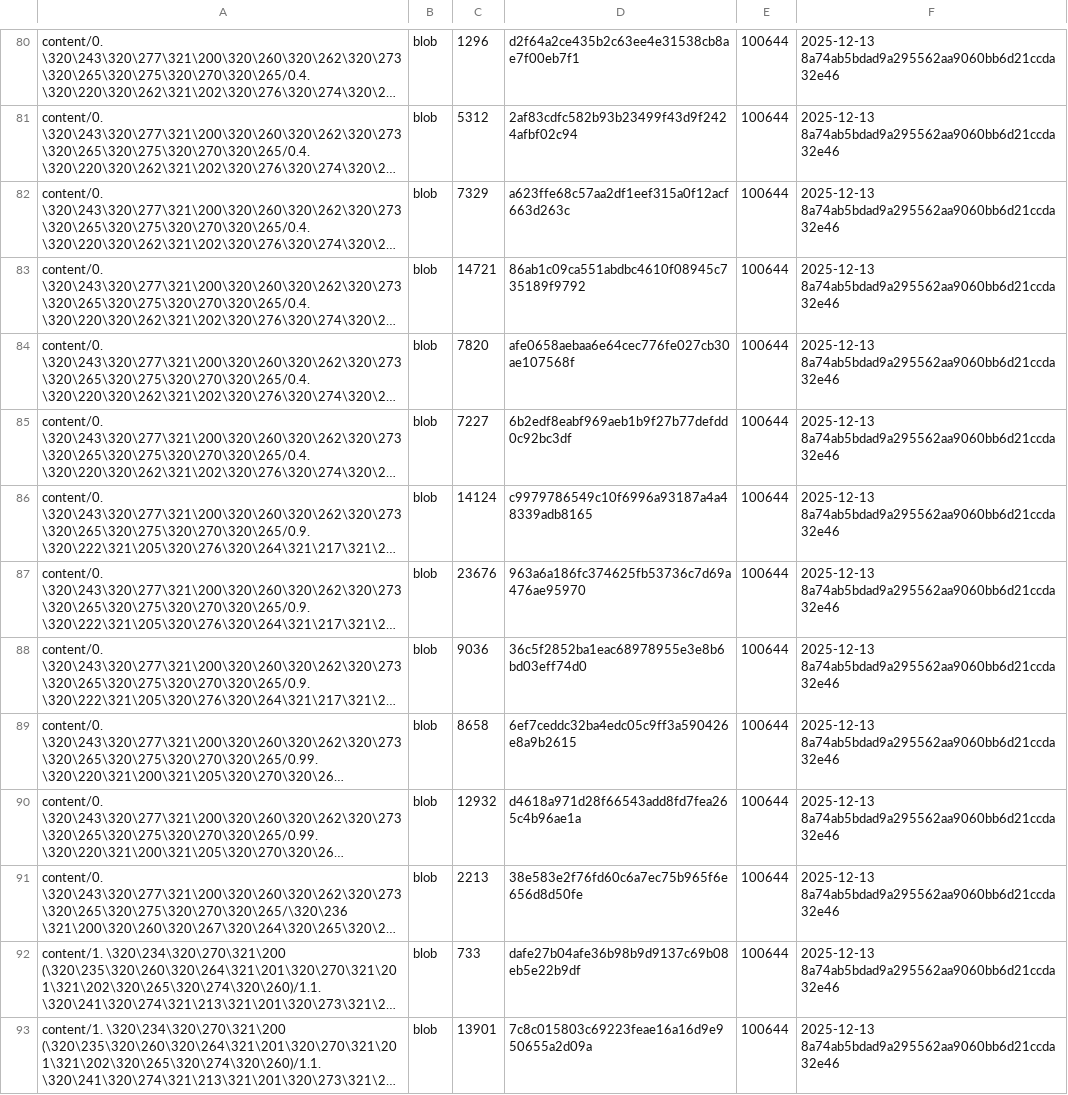
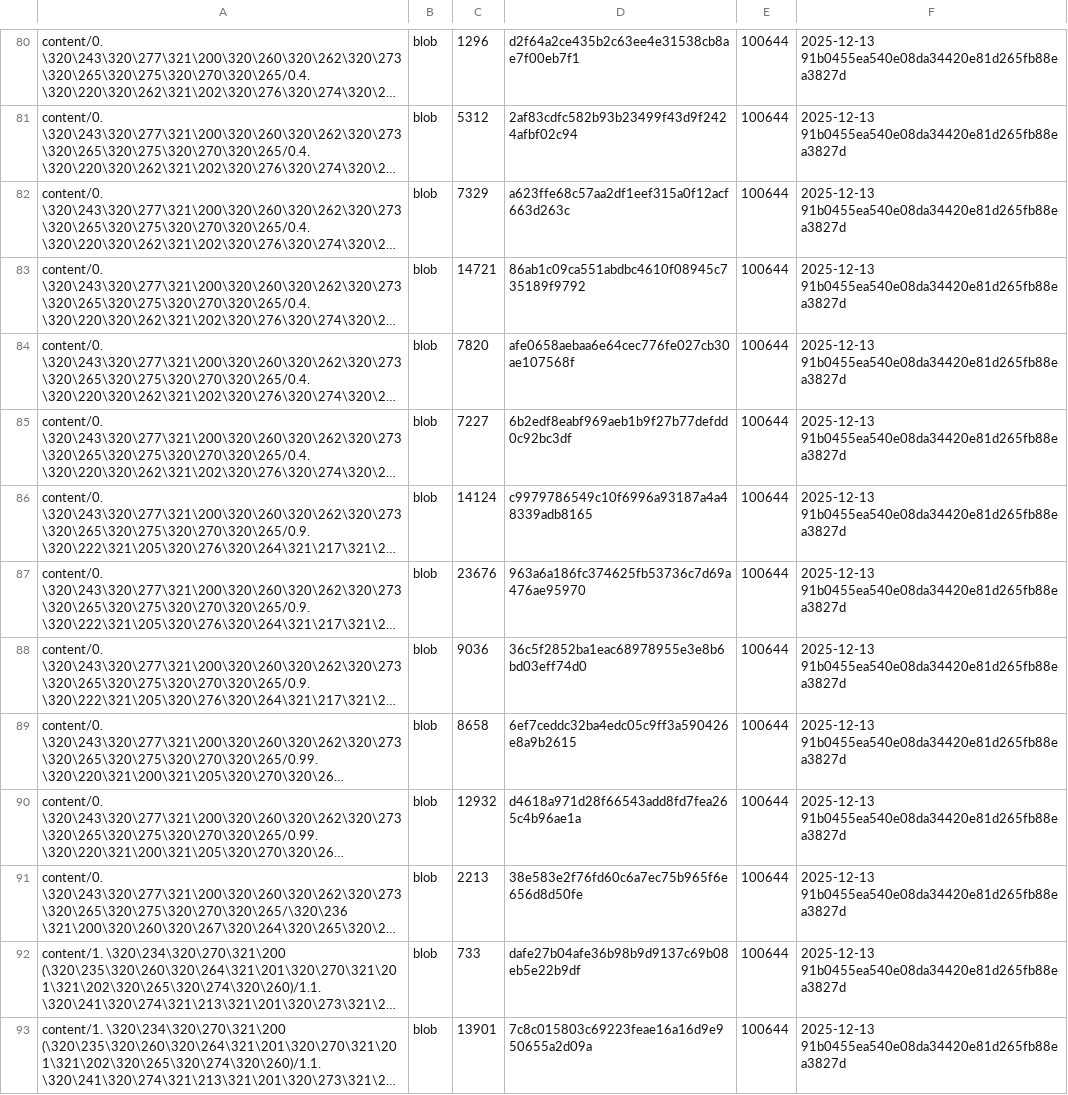
Before and after one commit to TserenTserenov/DS-ecosystem-development, a TSV file: artifacts/inventories/repo_inventory.tsv, drawn as a sheet; only a part is shown, gaps mark what is left out; long unchanged cells end in …; the diff covers the shown part only; the diff names each change by its address in the sheet, - before the commit and + after, or states it on an @@ line.

```diff
--- a/artifacts/inventories/repo_inventory.tsv
+++ b/artifacts/inventories/repo_inventory.tsv
-F80:F93: 2025-12-13 8a74ab5bdad9a295562aa9060bb6d21ccda32e46
+F80:F93: 2025-12-13 91b0455ea540e08da34420e81d265fb88ea3827d
```
Also changed, not shown: 153 edited cells elsewhere in this file.
